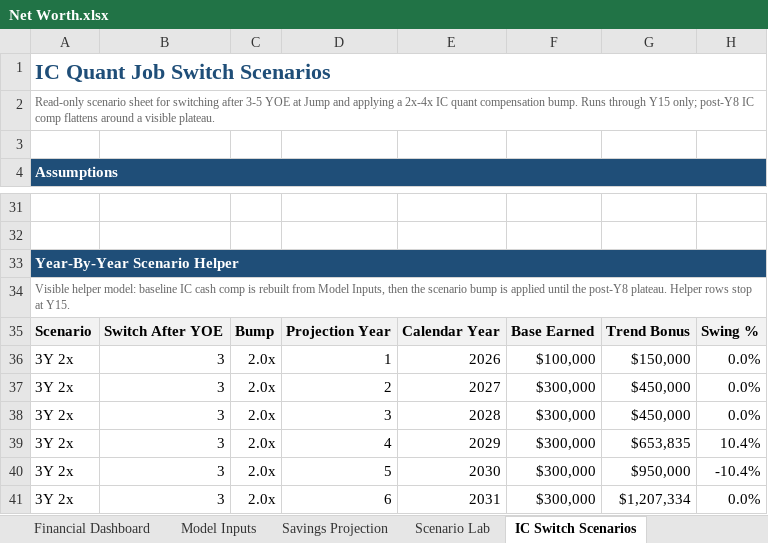
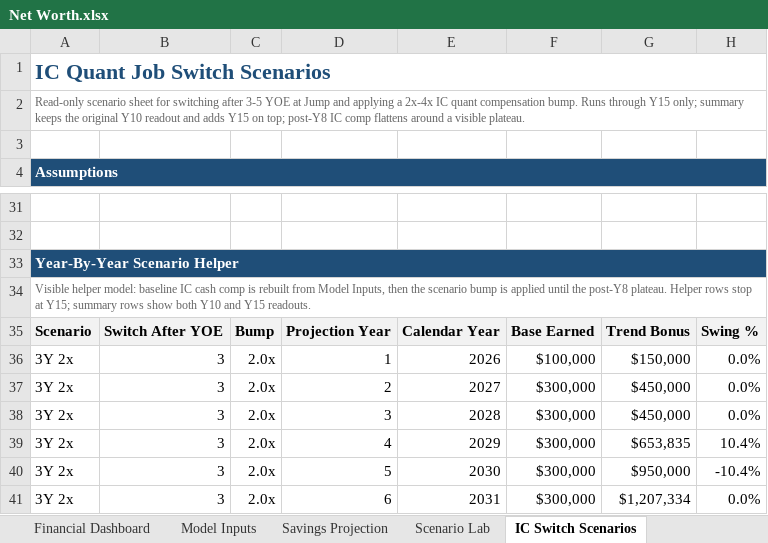
Before and after one commit to benjamin-shih/net-worth-planning, an Excel workbook: Net Worth.xlsx, sheet IC Switch Scenarios, drawn as a sheet; only a part is shown, gaps mark what is left out; values as stored, in another font and other column widths than the file's, no borders; the diff covers the shown part only; the diff names each change by its address in the sheet, - before the commit and + after, or states it on an @@ line.

Commit message:
Restore Y10 scenario readouts

```diff
--- a/Net Worth.xlsx (sheet IC Switch Scenarios)
+++ b/Net Worth.xlsx (sheet IC Switch Scenarios)
-A2: …Y15 only; post-Y8 IC…
+A2: …Y15 only; summary keeps the original Y10 readout and adds Y15 on top; post-Y8 IC…
-A34: …stop at Y15.
+A34: …stop at Y15; summary rows show both Y10 and Y15 readouts.
```
Also changed, not shown: 9 added rows, 9 removed rows, 22 edited cells and cell formats elsewhere in this sheet, sheet PM After Switch, formulas that keep their value, charts or pictures, 5 other files.
